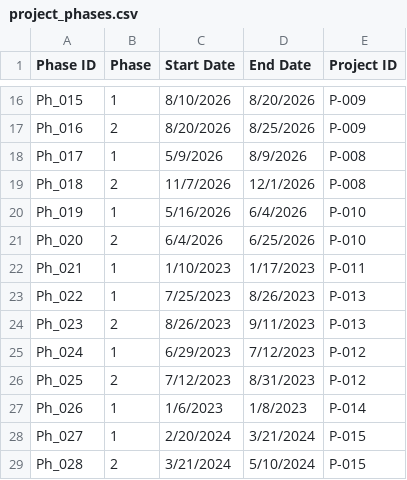
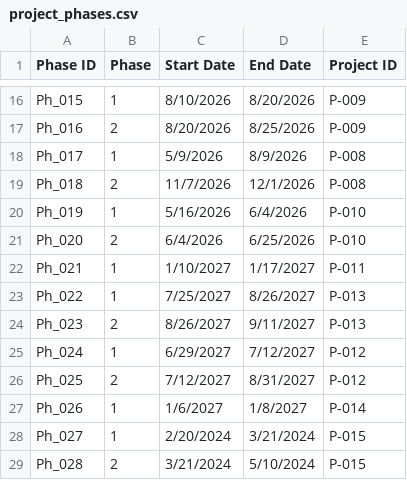
Before and after one commit to ckckcha1/ConstructionProjectManagement, a CSV file: data/project_phases.csv, drawn as a sheet; only a part is shown, gaps mark what is left out; the diff covers the shown part only.

```diff
--- a/data/project_phases.csv
+++ b/data/project_phases.csv
@@ -21,8 +21,8 @@ Ph_019,1,5/16/2026,6/4/2026,P-010
 Ph_020,2,6/4/2026,6/25/2026,P-010
-Ph_021,1,1/10/2023,1/17/2023,P-011
-Ph_022,1,7/25/2023,8/26/2023,P-013
-Ph_023,2,8/26/2023,9/11/2023,P-013
-Ph_024,1,6/29/2023,7/12/2023,P-012
-Ph_025,2,7/12/2023,8/31/2023,P-012
-Ph_026,1,1/6/2023,1/8/2023,P-014
+Ph_021,1,1/10/2027,1/17/2027,P-011
+Ph_022,1,7/25/2027,8/26/2027,P-013
+Ph_023,2,8/26/2027,9/11/2027,P-013
+Ph_024,1,6/29/2027,7/12/2027,P-012
+Ph_025,2,7/12/2027,8/31/2027,P-012
+Ph_026,1,1/6/2027,1/8/2027,P-014
 Ph_027,1,2/20/2024,3/21/2024,P-015
```
Also changed, not shown: 3 removed rows and 18 edited cells elsewhere in this file, data/phase_resources.csv, data/projects.csv.
